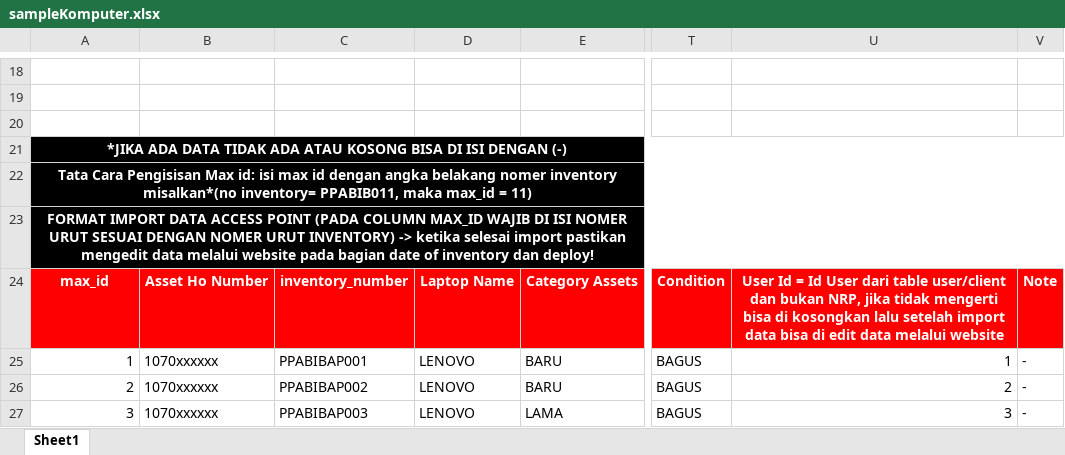
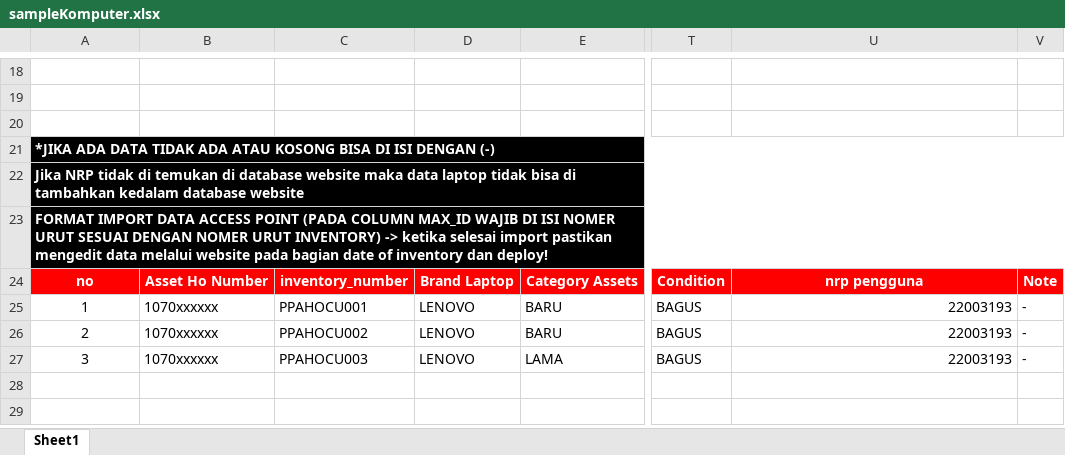
Before and after one commit to Dafaathaillah/IT-PORTAL-HO, an Excel workbook: public/sampleKomputer.xlsx, sheet Sheet1, drawn as a sheet; only a part is shown, gaps mark what is left out; values as stored, in another font and other column widths than the file's, no borders; charts and pictures not drawn; the diff names each change by its address in the sheet, - before the commit and + after, or states it on an @@ line.

```diff
--- a/public/sampleKomputer.xlsx (sheet Sheet1)
+++ b/public/sampleKomputer.xlsx (sheet Sheet1)
-A21:A23 alignment: center
+A21:A23 alignment: left
-A22: Tata Cara Pengisisan Max id: isi max id dengan angka belakang nomer inventory misalkan*(no inventory= PPABIB011, maka max_id = 11)
+A22: Jika NRP tidak di temukan di database website maka data laptop tidak bisa di tambahkan kedalam database website
-A24: max_id
+A24: no
-D24: Laptop Name
+D24: Brand Laptop
-U24: User Id = Id User dari table user/client dan bukan NRP, jika tidak mengerti bisa di kosongkan lalu setelah import data bisa di edit data melalui website
+U24: nrp pengguna
-A25:A27 alignment: right
+A25:A27 alignment: center
-C25: PPABIBAP001
+C25: PPAHOCU001
-U25: 1
+U25: 22003193
-C26: PPABIBAP002
+C26: PPAHOCU002
-U26: 2
+U26: 22003193
-C27: PPABIBAP003
+C27: PPAHOCU003
-U27: 3
+U27: 22003193
```
Also changed, not shown: charts or pictures, public/sampleAP.xlsx, public/sampleBB.xlsx, 2 other files.
